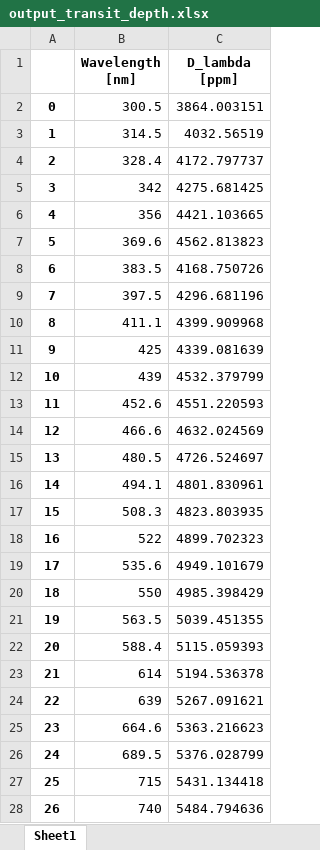
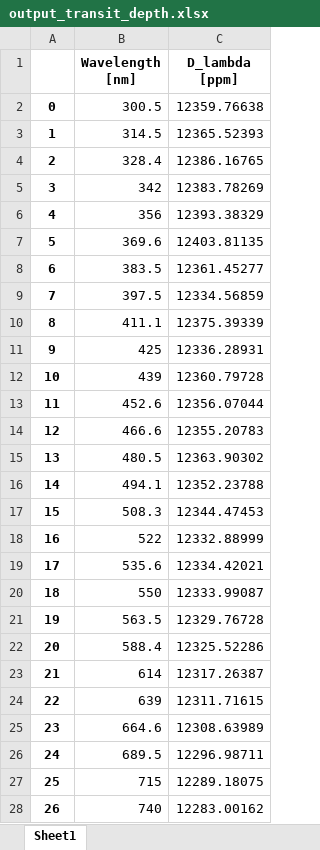
Before and after one commit to ViktorSumida/ECLIPSE-X-lambda, an Excel workbook: output_transit_depth.xlsx, sheet Sheet1, drawn as a sheet; only a part is shown; values as stored, in another font and other column widths than the file's, no borders; the diff covers the shown part only; the diff names each change by its address in the sheet, - before the commit and + after, or states it on an @@ line.

```diff
--- a/output_transit_depth.xlsx (sheet Sheet1)
+++ b/output_transit_depth.xlsx (sheet Sheet1)
-C2 (D_lambda [ppm]): 3864.003151
+C2 (D_lambda [ppm]): 12359.76638
-C3 (D_lambda [ppm]): 4032.56519
+C3 (D_lambda [ppm]): 12365.52393
-C4 (D_lambda [ppm]): 4172.797737
+C4 (D_lambda [ppm]): 12386.16765
-C5 (D_lambda [ppm]): 4275.681425
+C5 (D_lambda [ppm]): 12383.78269
-C6 (D_lambda [ppm]): 4421.103665
+C6 (D_lambda [ppm]): 12393.38329
-C7 (D_lambda [ppm]): 4562.813823
+C7 (D_lambda [ppm]): 12403.81135
-C8 (D_lambda [ppm]): 4168.750726
+C8 (D_lambda [ppm]): 12361.45277
-C9 (D_lambda [ppm]): 4296.681196
+C9 (D_lambda [ppm]): 12334.56859
-C10 (D_lambda [ppm]): 4399.909968
+C10 (D_lambda [ppm]): 12375.39339
-C11 (D_lambda [ppm]): 4339.081639
+C11 (D_lambda [ppm]): 12336.28931
-C12 (D_lambda [ppm]): 4532.379799
+C12 (D_lambda [ppm]): 12360.79728
-C13 (D_lambda [ppm]): 4551.220593
+C13 (D_lambda [ppm]): 12356.07044
-C14 (D_lambda [ppm]): 4632.024569
+C14 (D_lambda [ppm]): 12355.20783
-C15 (D_lambda [ppm]): 4726.524697
+C15 (D_lambda [ppm]): 12363.90302
-C16 (D_lambda [ppm]): 4801.830961
+C16 (D_lambda [ppm]): 12352.23788
-C17 (D_lambda [ppm]): 4823.803935
+C17 (D_lambda [ppm]): 12344.47453
-C18 (D_lambda [ppm]): 4899.702323
+C18 (D_lambda [ppm]): 12332.88999
-C19 (D_lambda [ppm]): 4949.101679
+C19 (D_lambda [ppm]): 12334.42021
-C20 (D_lambda [ppm]): 4985.398429
+C20 (D_lambda [ppm]): 12333.99087
-C21 (D_lambda [ppm]): 5039.451355
+C21 (D_lambda [ppm]): 12329.76728
-C22 (D_lambda [ppm]): 5115.059393
+C22 (D_lambda [ppm]): 12325.52286
-C23 (D_lambda [ppm]): 5194.536378
+C23 (D_lambda [ppm]): 12317.26387
-C24 (D_lambda [ppm]): 5267.091621
+C24 (D_lambda [ppm]): 12311.71615
-C25 (D_lambda [ppm]): 5363.216623
+C25 (D_lambda [ppm]): 12308.63989
-C26 (D_lambda [ppm]): 5376.028799
+C26 (D_lambda [ppm]): 12296.98711
-C27 (D_lambda [ppm]): 5431.134418
+C27 (D_lambda [ppm]): 12289.18075
-C28 (D_lambda [ppm]): 5484.794636
+C28 (D_lambda [ppm]): 12283.00162
```
Also changed, not shown: 31 edited cells elsewhere in this sheet, Parâmetros.xlsx, 1 other file.
